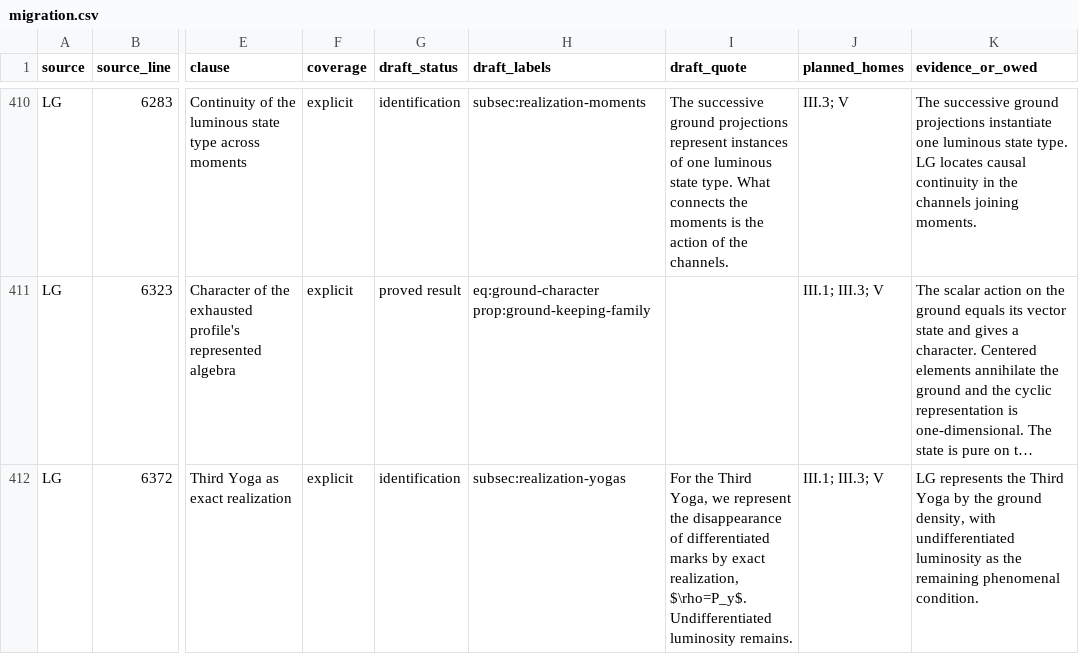
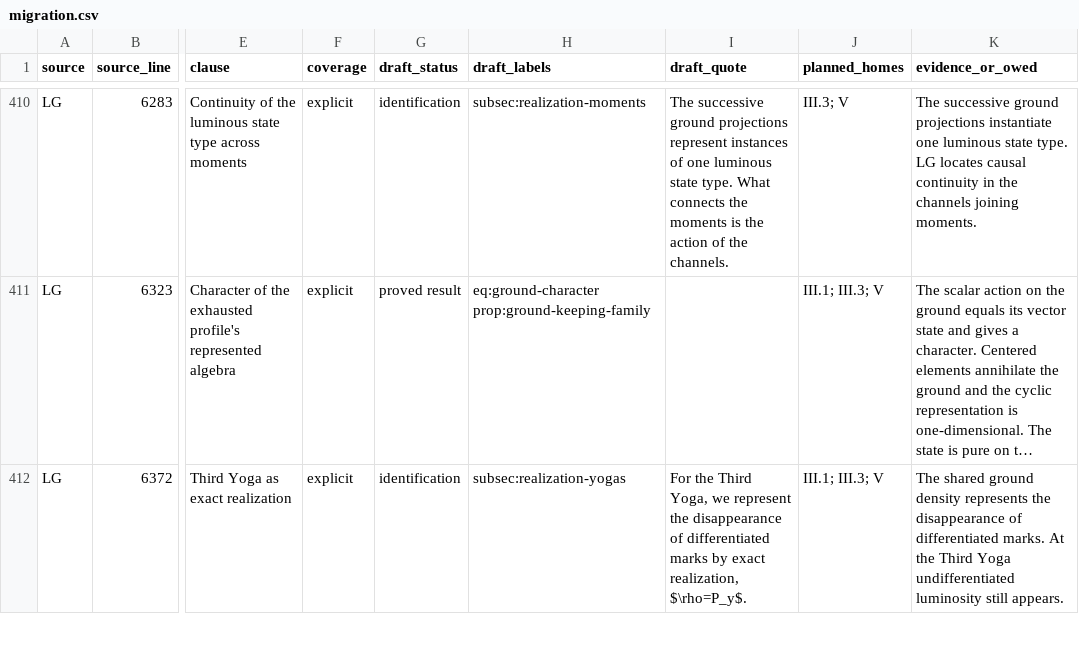
Before and after one commit to AlphaOmega-Institute/AlphaOmega-Theory, a CSV file: consolidation/inventory/migration.csv, drawn as a sheet; only a part is shown, gaps mark what is left out; long unchanged cells end in …; the diff covers the shown part only; the diff names each change by its address in the sheet, - before the commit and + after, or states it on an @@ line.

Commit message:
Distinguish undifferentiated appearance from the exhausted profile in the Four Yogas

```diff
--- a/consolidation/inventory/migration.csv
+++ b/consolidation/inventory/migration.csv
-I412 (draft_quote): …realization, $\rho=P_y$. Undifferentiated luminosity remains.
+I412 (draft_quote): …realization, $\rho=P_y$.
-K412 (evidence_or_owed): LG represents the Third Yoga by the ground density, with undifferentiated luminosity as the remaining phenomenal condition.
+K412 (evidence_or_owed): The shared ground density represents the disappearance of differentiated marks. At the Third Yoga undifferentiated luminosity still appears.
```
Also changed, not shown: 16 edited cells elsewhere in this file, 4 other files.
